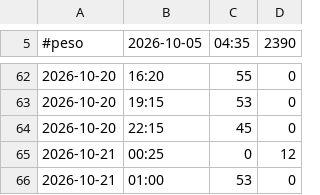
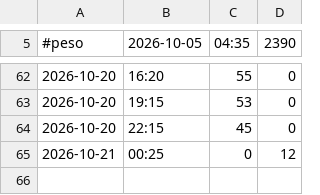
Before and after one commit to VittorioTavolaro/feeding, a CSV file: data.csv, drawn as a sheet; only a part is shown, gaps mark what is left out; the diff names each change by its address in the sheet, - before the commit and + after, or states it on an @@ line.

Commit message:
Elimina pasto

```diff
--- a/data.csv
+++ b/data.csv
-row 66: 2026-10-21 | 01:00 | 53 | 0
```
